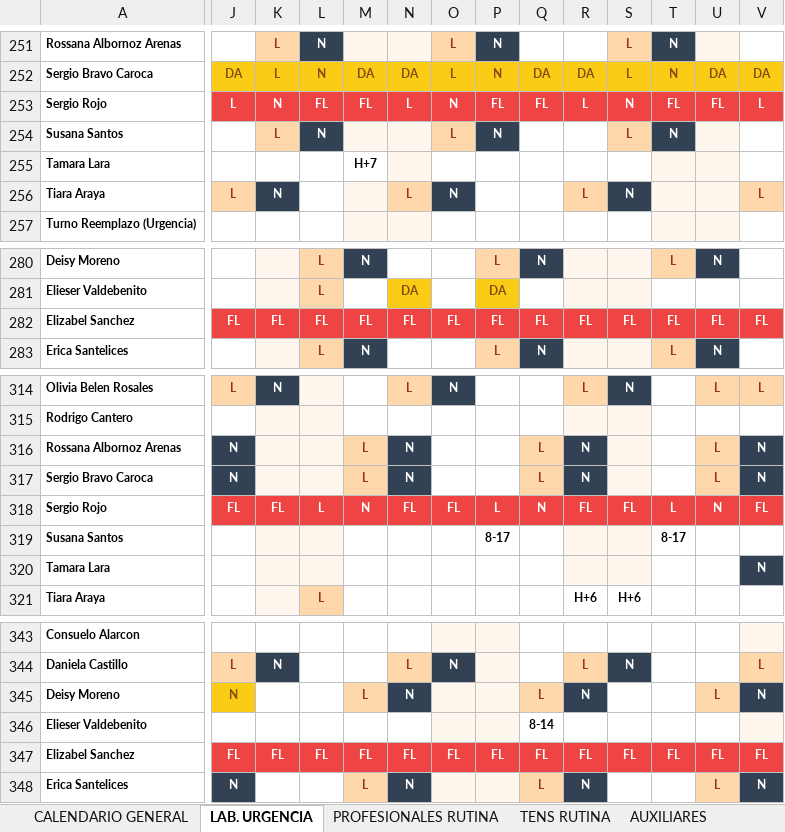
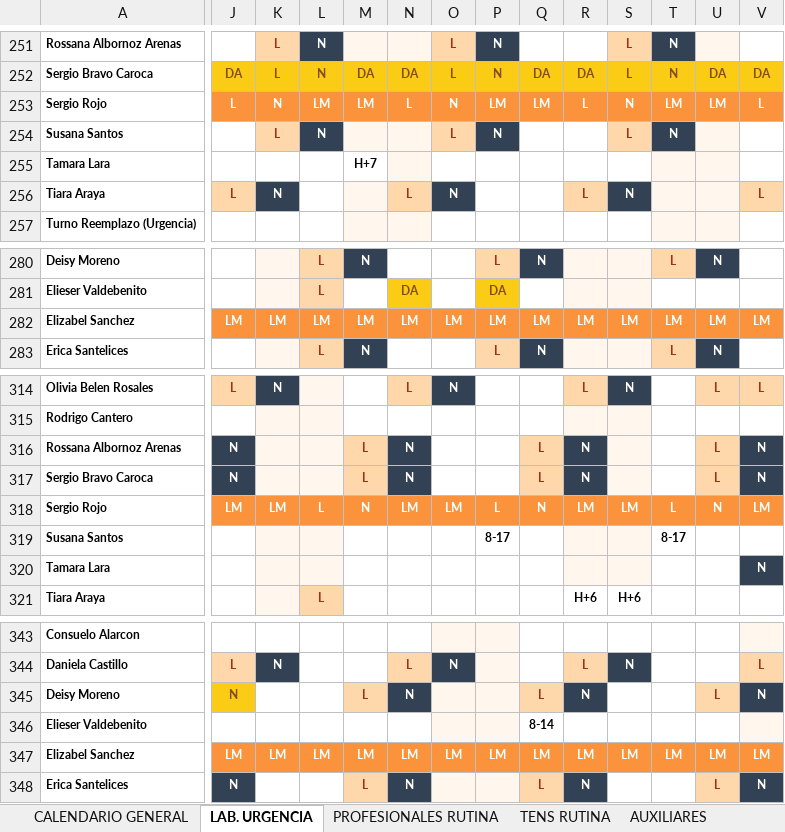
Before and after one commit to GriveraHRT/Gestion-Turnos-Lab-HRT, an Excel workbook: TURNOS_LABORATORIO_HRT_2026.xlsx, sheet LAB. URGENCIA, drawn as a sheet; only a part is shown, gaps mark what is left out; values as stored, in another font and other column widths than the file's, no borders; removed rows and columns are numbered as before the commit, all else as after; rows hold the shown columns only; the diff covers the shown part only; the diff names each change by its address in the sheet, - before the commit and + after, or states it on an @@ line.

```diff
--- a/TURNOS_LABORATORIO_HRT_2026.xlsx (sheet LAB. URGENCIA)
+++ b/TURNOS_LABORATORIO_HRT_2026.xlsx (sheet LAB. URGENCIA)
-J253:V253 fill: #EF4444
+J253:V253 fill: #FB923C
-L253: FL
+L253: LM
-M253: FL
+M253: LM
-P253: FL
+P253: LM
-Q253: FL
+Q253: LM
-T253: FL
+T253: LM
-U253: FL
+U253: LM
-row 282: Elizabel Sanchez | FL | FL | FL | FL | FL | FL | FL | FL | FL | FL | FL | FL | FL
+row 282: Elizabel Sanchez | LM | LM | LM | LM | LM | LM | LM | LM | LM | LM | LM | LM | LM
-J318:V318 fill: #EF4444
+J318:V318 fill: #FB923C
-J318: FL
+J318: LM
-K318: FL
+K318: LM
-N318: FL
+N318: LM
-O318: FL
+O318: LM
-R318: FL
+R318: LM
-S318: FL
+S318: LM
-V318: FL
+V318: LM
-row 347: Elizabel Sanchez | FL | FL | FL | FL | FL | FL | FL | FL | FL | FL | FL | FL | FL
+row 347: Elizabel Sanchez | LM | LM | LM | LM | LM | LM | LM | LM | LM | LM | LM | LM | LM
```
Also changed, not shown: 1 added row, 1 removed row, 43 edited cells and cell formats elsewhere in this sheet, sheet CALENDARIO GENERAL, sheet PROFESIONALES RUTINA, sheet TENS RUTINA, TURNOS_LABORATORIO_HRT_2027.xlsx, 6 other files.
